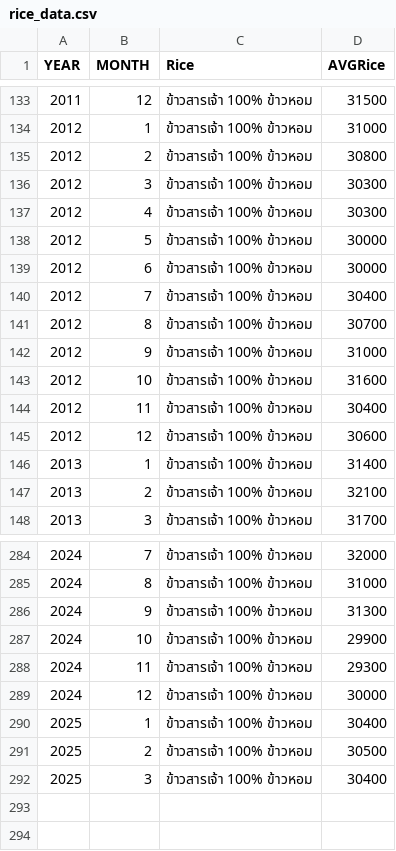
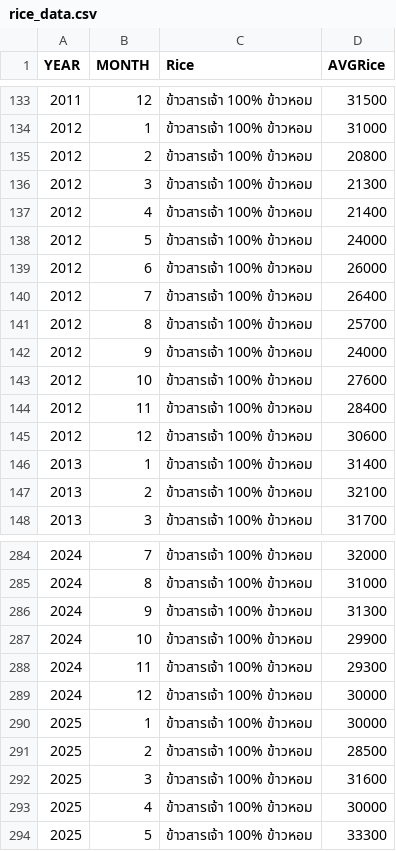
Before and after one commit to thanachok11/thanachok11.github.io, a CSV file: AI-Info/rice_data.csv, drawn as a sheet; only a part is shown, gaps mark what is left out.

Commit message:
update

```diff
--- a/AI-Info/rice_data.csv
+++ b/AI-Info/rice_data.csv
@@ -134,12 +134,12 @@ YEAR,MONTH,Rice,AVGRice
 2012,1,ข้าวสารเจ้า 100% ข้าวหอม,31000
-2012,2,ข้าวสารเจ้า 100% ข้าวหอม,30800
-2012,3,ข้าวสารเจ้า 100% ข้าวหอม,30300
-2012,4,ข้าวสารเจ้า 100% ข้าวหอม,30300
-2012,5,ข้าวสารเจ้า 100% ข้าวหอม,30000
-2012,6,ข้าวสารเจ้า 100% ข้าวหอม,30000
-2012,7,ข้าวสารเจ้า 100% ข้าวหอม,30400
-2012,8,ข้าวสารเจ้า 100% ข้าวหอม,30700
-2012,9,ข้าวสารเจ้า 100% ข้าวหอม,31000
-2012,10,ข้าวสารเจ้า 100% ข้าวหอม,31600
-2012,11,ข้าวสารเจ้า 100% ข้าวหอม,30400
+2012,2,ข้าวสารเจ้า 100% ข้าวหอม,20800
+2012,3,ข้าวสารเจ้า 100% ข้าวหอม,21300
+2012,4,ข้าวสารเจ้า 100% ข้าวหอม,21400
+2012,5,ข้าวสารเจ้า 100% ข้าวหอม,24000
+2012,6,ข้าวสารเจ้า 100% ข้าวหอม,26000
+2012,7,ข้าวสารเจ้า 100% ข้าวหอม,26400
+2012,8,ข้าวสารเจ้า 100% ข้าวหอม,25700
+2012,9,ข้าวสารเจ้า 100% ข้าวหอม,24000
+2012,10,ข้าวสารเจ้า 100% ข้าวหอม,27600
+2012,11,ข้าวสารเจ้า 100% ข้าวหอม,28400
 2012,12,ข้าวสารเจ้า 100% ข้าวหอม,30600
@@ -289,4 +289,6 @@ YEAR,MONTH,Rice,AVGRice
 2024,12,ข้าวสารเจ้า 100% ข้าวหอม,30000
-2025,1,ข้าวสารเจ้า 100% ข้าวหอม,30400
-2025,2,ข้าวสารเจ้า 100% ข้าวหอม,30500
-2025,3,ข้าวสารเจ้า 100% ข้าวหอม,30400
+2025,1,ข้าวสารเจ้า 100% ข้าวหอม,30000
+2025,2,ข้าวสารเจ้า 100% ข้าวหอม,28500
+2025,3,ข้าวสารเจ้า 100% ข้าวหอม,31600
+2025,4,ข้าวสารเจ้า 100% ข้าวหอม,30000
+2025,5,ข้าวสารเจ้า 100% ข้าวหอม,33300
```
